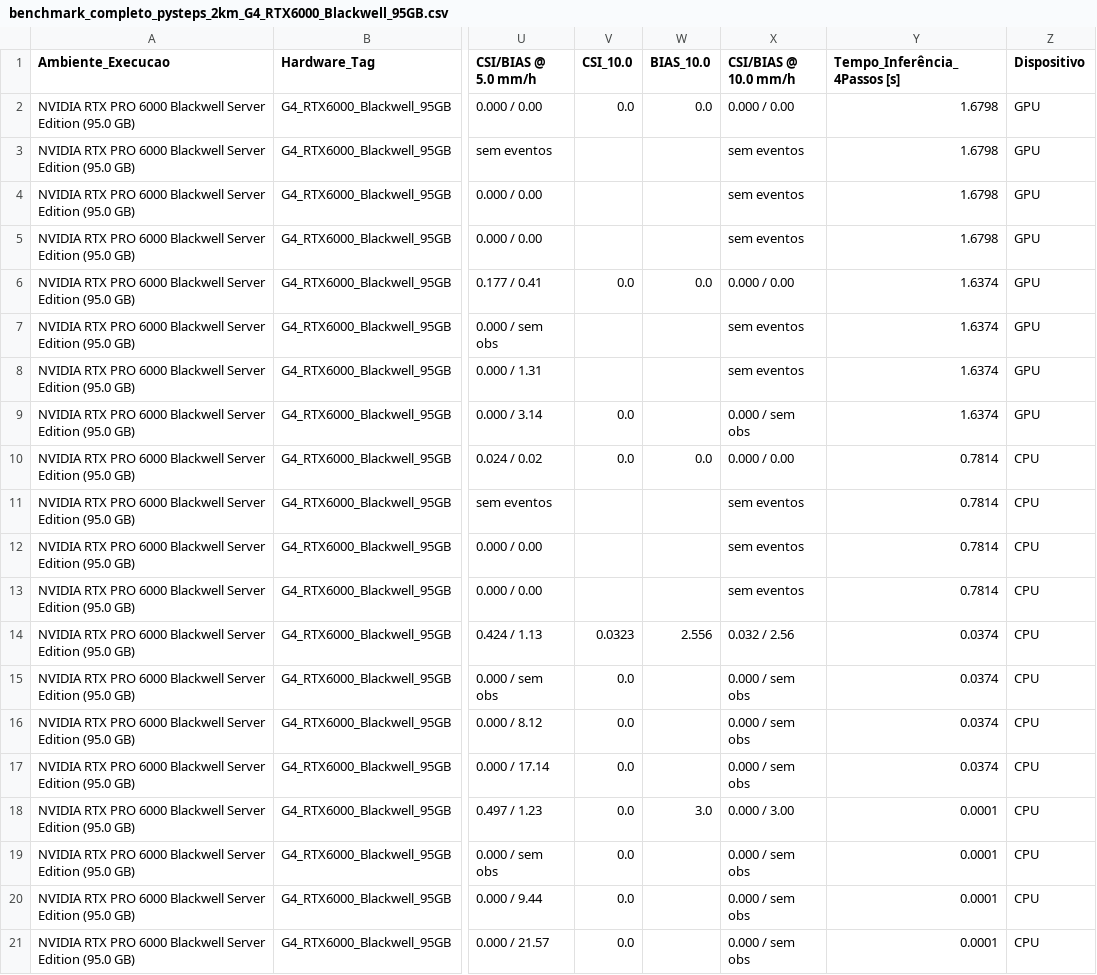
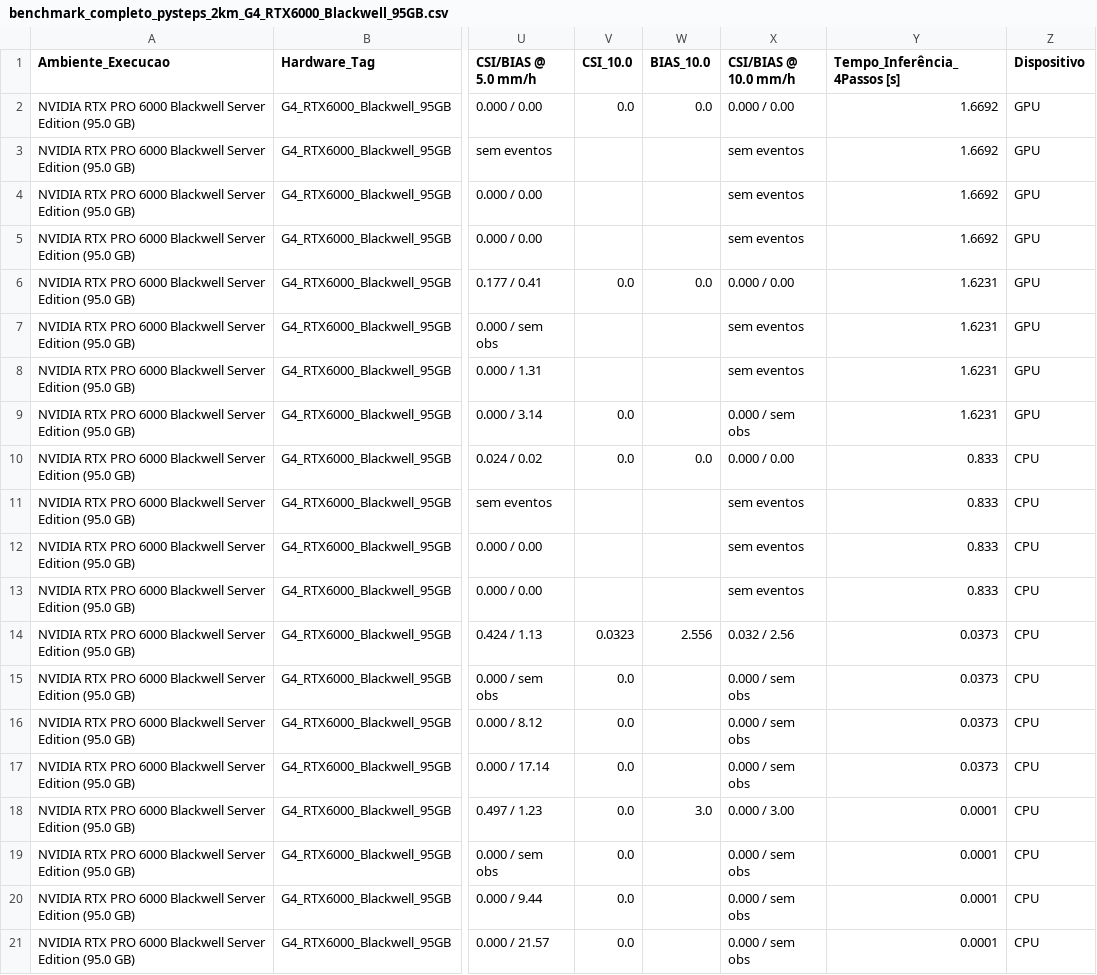
Before and after one commit to raulspinheiro/F-PluvIA-Metropolitan-GPTCast-TCC-IFCE-Maracanau, a CSV file: results/G4_RTX6000_Blackwell_95GB/tables/benchmark_completo_pysteps_2km_G4_RTX6000_Blackwell_95GB.csv, drawn as a sheet; only a part is shown, gaps mark what is left out; the diff names each change by its address in the sheet, - before the commit and + after, or states it on an @@ line.

```diff
--- a/results/G4_RTX6000_Blackwell_95GB/tables/benchmark_completo_pysteps_2km_G4_RTX6000_Blackwell_95GB.csv
+++ b/results/G4_RTX6000_Blackwell_95GB/tables/benchmark_completo_pysteps_2km_G4_RTX6000_Blackwell_95GB.csv
-Y2:Y5 (Tempo_Inferência_4Passos [s]): 1.6798
+Y2:Y5 (Tempo_Inferência_4Passos [s]): 1.6692
-Y6:Y9 (Tempo_Inferência_4Passos [s]): 1.6374
+Y6:Y9 (Tempo_Inferência_4Passos [s]): 1.6231
-Y10:Y13 (Tempo_Inferência_4Passos [s]): 0.7814
+Y10:Y13 (Tempo_Inferência_4Passos [s]): 0.833
-Y14:Y17 (Tempo_Inferência_4Passos [s]): 0.0374
+Y14:Y17 (Tempo_Inferência_4Passos [s]): 0.0373
```
Also changed, not shown: results/G4_RTX6000_Blackwell_95GB/tables/log_tempos_treino_e_inferencia_G4_RTX6000_Blackwell_95GB_2019_2025.csv, results/G4_RTX6000_Blackwell_95GB/tables/rastreabilidade_gptcast_por_celula_G4_RTX6000_Blackwell_95GB.csv, 47 other files.
